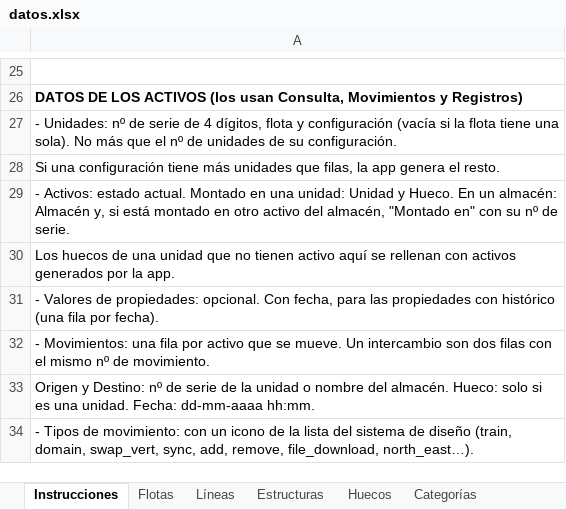
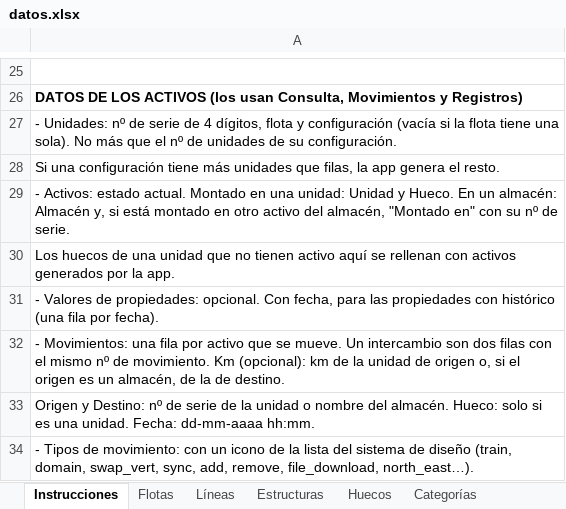
Before and after one commit to yuanzhenzhu/TraceConfig, an Excel workbook: datos/datos.xlsx, sheet Instrucciones, drawn as a sheet; only a part is shown, gaps mark what is left out; values as stored, in another font and other column widths than the file's, no borders; the diff names each change by its address in the sheet, - before the commit and + after, or states it on an @@ line.

```diff
--- a/datos/datos.xlsx (sheet Instrucciones)
+++ b/datos/datos.xlsx (sheet Instrucciones)
-A32: …de movimiento.
+A32: …de movimiento. Km (opcional): km de la unidad de origen o, si el origen es un almacén, de la de destino.
```
Also changed, not shown: sheet Movimientos, 5 other files.
